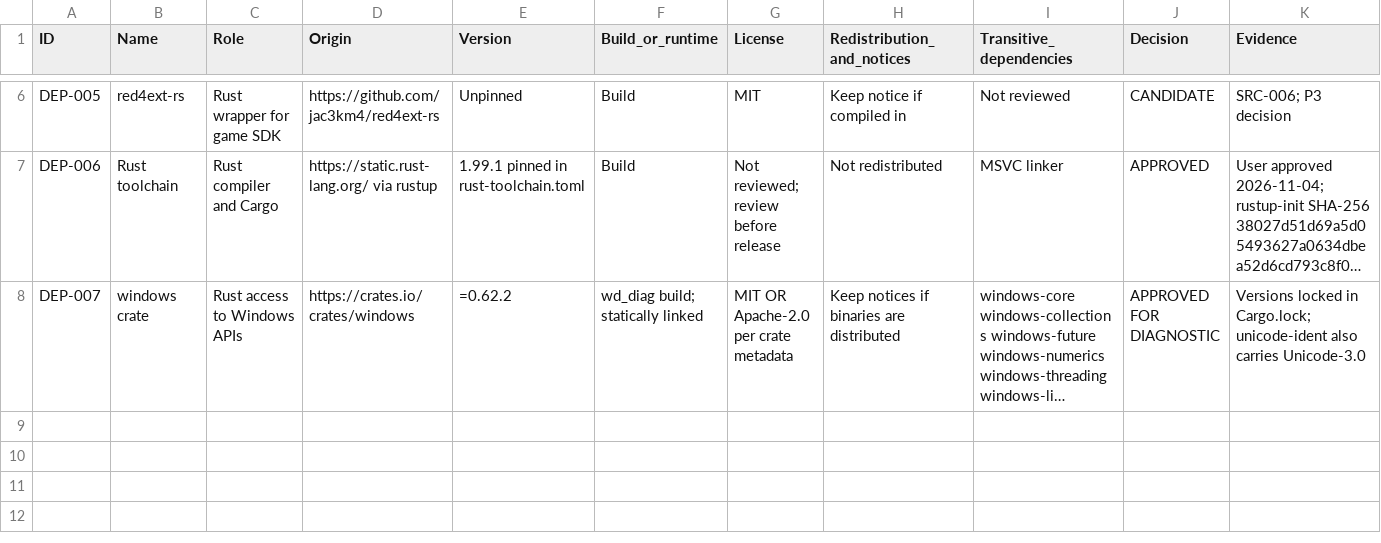
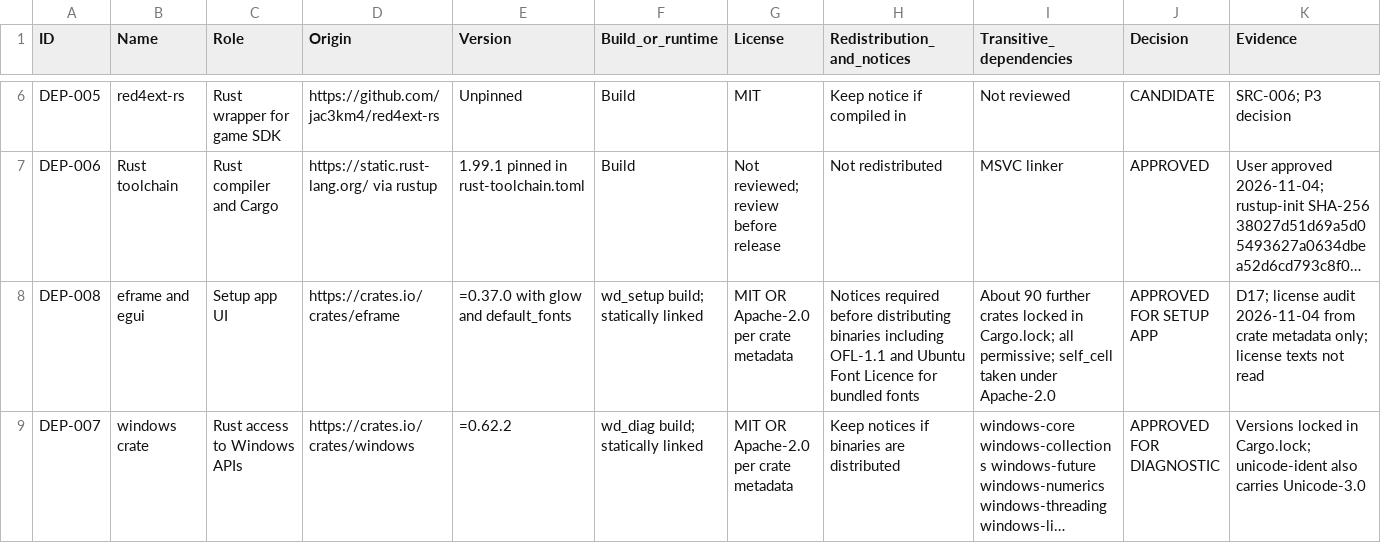
Before and after one commit to iainbryden/night-wheel, a CSV file: evidence/DEPENDENCIES.csv, drawn as a sheet; only a part is shown, gaps mark what is left out; long unchanged cells end in …; the diff names each change by its address in the sheet, - before the commit and + after, or states it on an @@ line.

```diff
--- a/evidence/DEPENDENCIES.csv
+++ b/evidence/DEPENDENCIES.csv
+row 8: DEP-008 | eframe and egui | Setup app UI | https://crates.io/crates/eframe | =0.37.0 with glow and default_fonts | wd_setup build; statically linked | MIT OR Apache-2.0 per crate metadata | Notices required before distributing binaries including OFL-1.1 and Ubuntu Font Licence for bundled fonts | About 90 further crates locked in Cargo.lock; all permissive; self_cell taken under Apache-2.0 | APPROVED FOR SETUP APP | D17; license audit 2026-11-04 from crate metadata only; license texts not read
```
Also changed, not shown: evidence/SOURCES.csv, evidence/TEST_RESULTS.csv, 22 other files.
